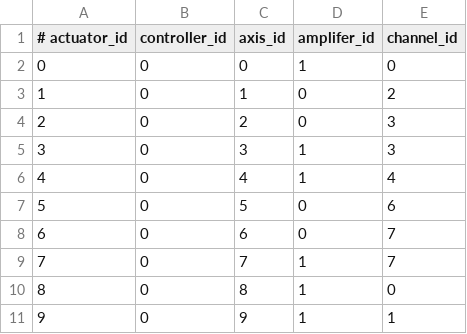
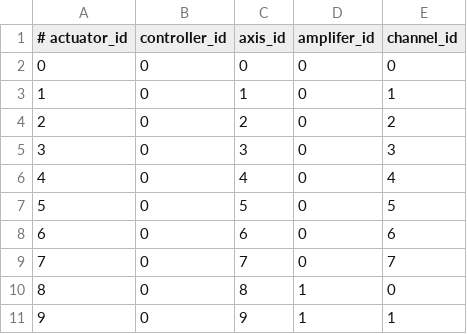
Before and after one commit to hanS-onG68/OML-CK3E_1210, a CSV file: src/mirror/mirror_control/settings/Actuator_Mapping.csv, drawn as a sheet; only a part is shown.

```diff
--- a/src/mirror/mirror_control/settings/Actuator_Mapping.csv
+++ b/src/mirror/mirror_control/settings/Actuator_Mapping.csv
@@ -1,10 +1,10 @@
 # actuator_id, controller_id, axis_id, amplifer_id, channel_id
-0,0,0,1,0
-1,0,1,0,2
-2,0,2,0,3
-3,0,3,1,3
-4,0,4,1,4
-5,0,5,0,6
-6,0,6,0,7
-7,0,7,1,7
+0,0,0,0,0
+1,0,1,0,1
+2,0,2,0,2
+3,0,3,0,3
+4,0,4,0,4
+5,0,5,0,5
+6,0,6,0,6
+7,0,7,0,7
 8,0,8,1,0
```
Also changed, not shown: 10 other files.
